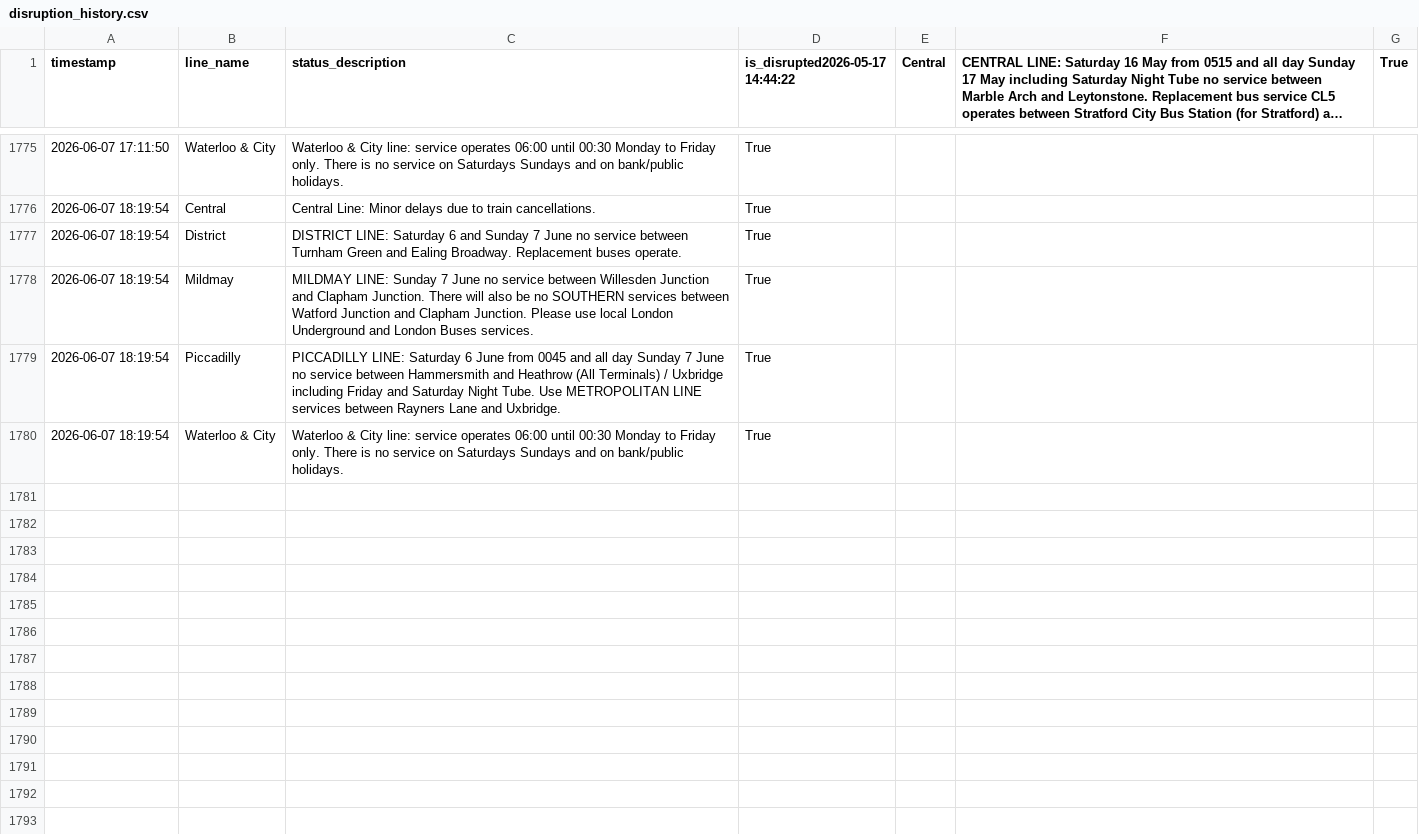
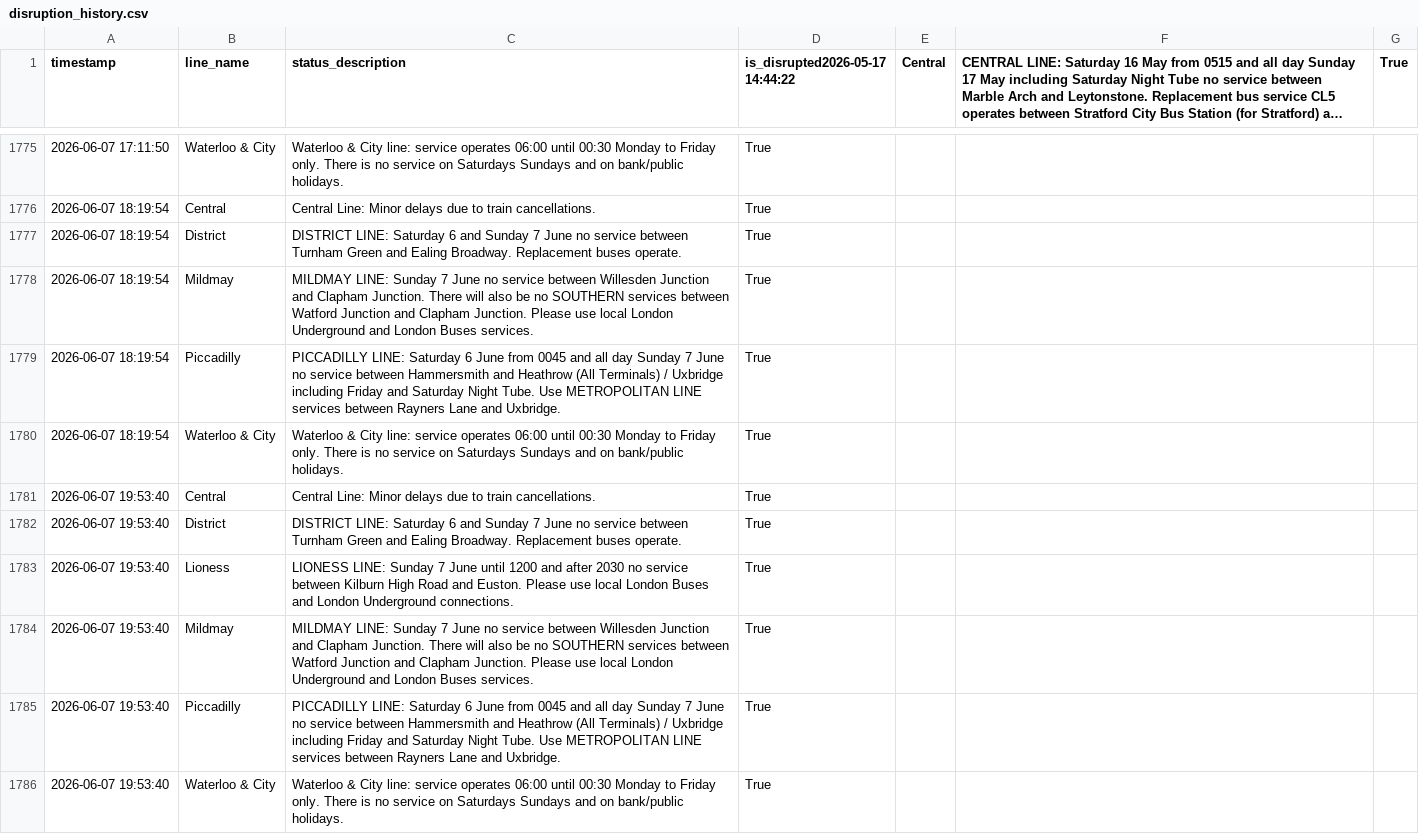
Before and after one commit to CharleyYeung/Data_Analysis, a CSV file: TfL-Realtime-Track/disruption_history.csv, drawn as a sheet; only a part is shown, gaps mark what is left out; long unchanged cells end in …; the diff names each change by its address in the sheet, - before the commit and + after, or states it on an @@ line.

```diff
--- a/TfL-Realtime-Track/disruption_history.csv
+++ b/TfL-Realtime-Track/disruption_history.csv
+row 1781: 2026-06-07 19:53:40 | Central | Central Line: Minor delays due to train cancellations. | True
+row 1782: 2026-06-07 19:53:40 | District | DISTRICT LINE: Saturday 6 and Sunday 7 June no service between Turnham Green and Ealing Broadway. Replacement buses operate. | True
+row 1783: 2026-06-07 19:53:40 | Lioness | LIONESS LINE: Sunday 7 June until 1200 and after 2030 no service between Kilburn High Road and Euston. Please use local London Buses and London Underground connections. | True
+row 1784: 2026-06-07 19:53:40 | Mildmay | MILDMAY LINE: Sunday 7 June no service between Willesden Junction and Clapham Junction. There will also be no SOUTHERN services between Watford Junction and Clapham Junction. Please use local London Underground and London Buses services. | True
+row 1785: 2026-06-07 19:53:40 | Piccadilly | PICCADILLY LINE: Saturday 6 June from 0045 and all day Sunday 7 June no service between Hammersmith and Heathrow (All Terminals) / Uxbridge including Friday and Saturday Night Tube. Use METROPOLITAN LINE services between Rayners Lane and Uxbridge. | True
+row 1786: 2026-06-07 19:53:40 | Waterloo & City | Waterloo & City line: service operates 06:00 until 00:30 Monday to Friday only. There is no service on Saturdays Sundays and on bank/public holidays. | True
```
Also changed, not shown: 1 other file.
